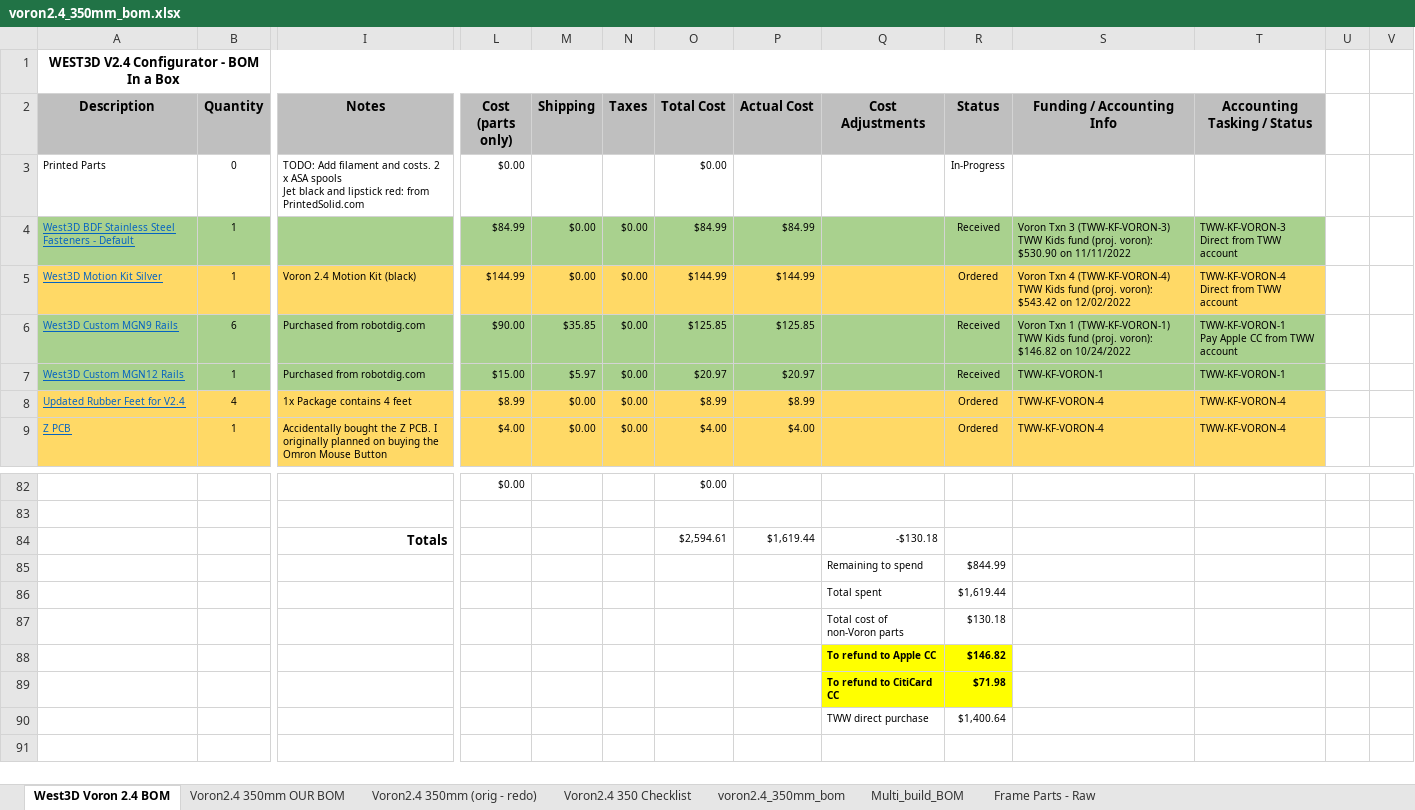
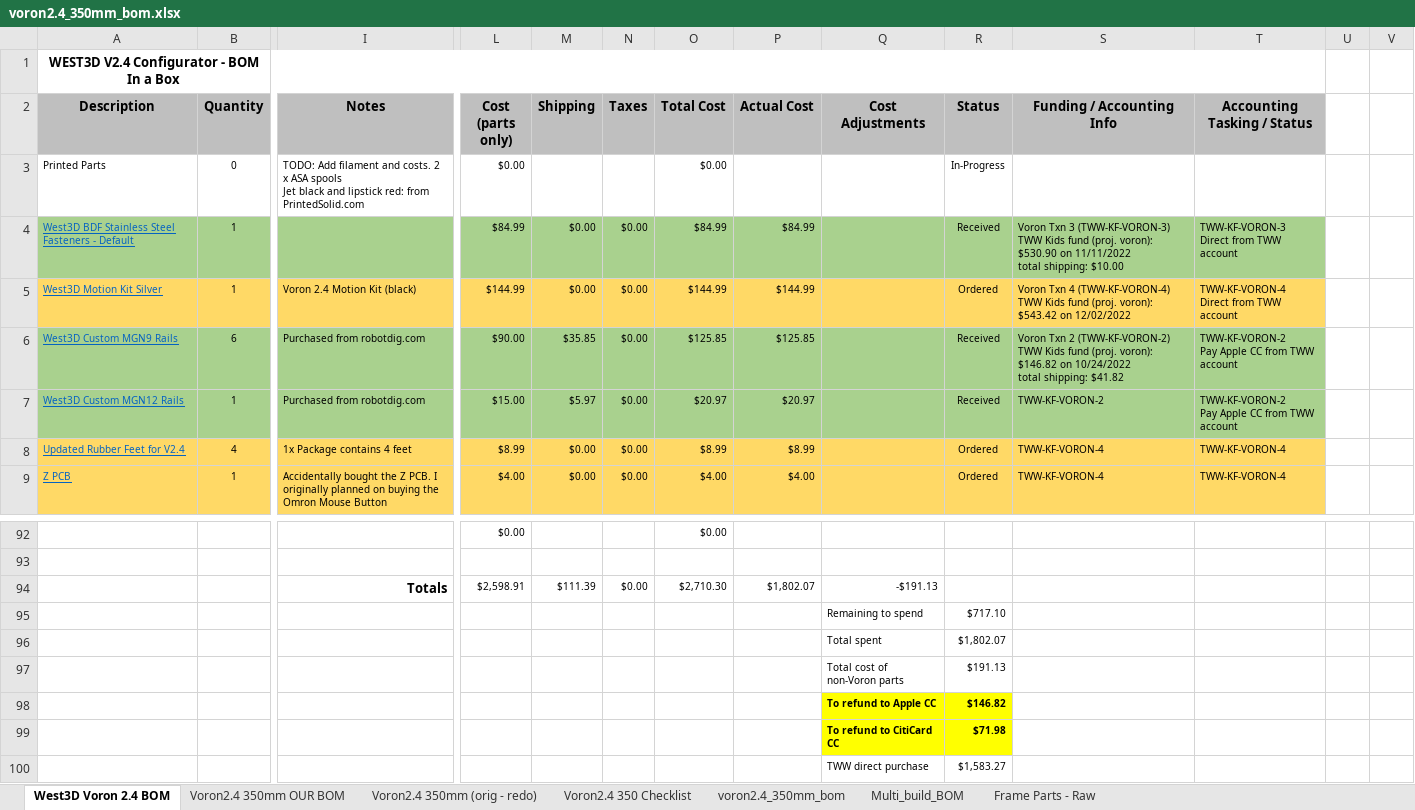
Before and after one commit to cee-wals/Voron-2, an Excel workbook: BOM/voron2.4_350mm_bom.xlsx, sheet West3D Voron 2.4 BOM, drawn as a sheet; only a part is shown, gaps mark what is left out; values as stored, in another font and other column widths than the file's, no borders; removed rows and columns are numbered as before the commit, all else as after; rows hold the shown columns only; ↵ is a line break in a cell; the diff covers the shown part only; the diff names each change by its address in the sheet, - before the commit and + after, or states it on an @@ line.

Commit message:
Updated BOM status for latest purchases

```diff
--- a/BOM/voron2.4_350mm_bom.xlsx (sheet West3D Voron 2.4 BOM)
+++ b/BOM/voron2.4_350mm_bom.xlsx (sheet West3D Voron 2.4 BOM)
-S4 (Funding / Accounting Info): …on 11/11/2022
+S4 (Funding / Accounting Info): …on 11/11/2022 ↵ total shipping: $10.00
-S5 (Funding / Accounting Info): …on 12/02/2022
+S5 (Funding / Accounting Info): …on 12/02/2022
-S6 (Funding / Accounting Info): Voron Txn 1 (TWW-KF-VORON-1) TWW Kids fund (proj. voron): $146.82 on 10/24/2022
+S6 (Funding / Accounting Info): Voron Txn 2 (TWW-KF-VORON-2) ↵ TWW Kids fund (proj. voron): $146.82 on 10/24/2022 ↵ total shipping: $41.82
-T6 (Accounting Tasking / Status): TWW-KF-VORON-1 ↵ Pay Apple CC from TWW account
+T6 (Accounting Tasking / Status): TWW-KF-VORON-2 ↵ Pay Apple CC from TWW account
-S7 (Funding / Accounting Info): TWW-KF-VORON-1
+S7 (Funding / Accounting Info): TWW-KF-VORON-2
-T7 (Accounting Tasking / Status): TWW-KF-VORON-1
+T7 (Accounting Tasking / Status): TWW-KF-VORON-2 ↵ Pay Apple CC from TWW account
-row 84:  |  | Totals |  |  |  | $2,594.61 | $1,619.44 | -$130.18
-row 85:  |  |  |  |  |  |  |  | Remaining to spend | $844.99
-row 86:  |  |  |  |  |  |  |  | Total spent | $1,619.44
-row 87:  |  |  |  |  |  |  |  | Total cost of non-Voron parts | $130.18
+row 94:  |  | Totals | $2,598.91 | $111.39 | $0.00 | $2,710.30 | $1,802.07 | -$191.13
+row 95:  |  |  |  |  |  |  |  | Remaining to spend | $717.10
+row 96:  |  |  |  |  |  |  |  | Total spent | $1,802.07
+row 97:  |  |  |  |  |  |  |  | Total cost of non-Voron parts | $191.13
-R100 (Status): $1,400.64
+R100 (Status): $1,583.27
```
Also changed, not shown: 11 added rows, 1 removed row, 17 edited cells and cell formats elsewhere in this sheet, formulas that keep their value.
